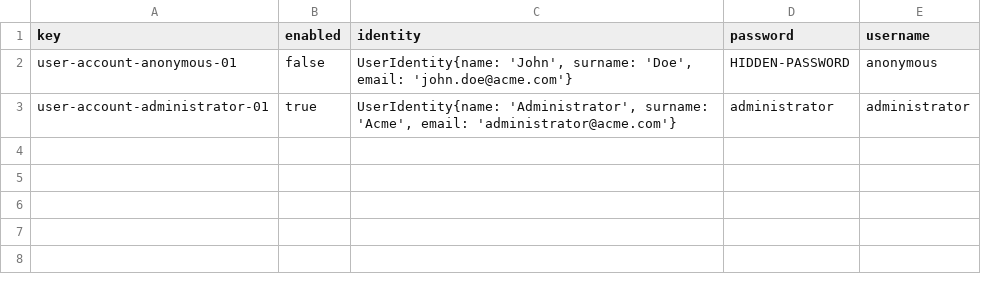
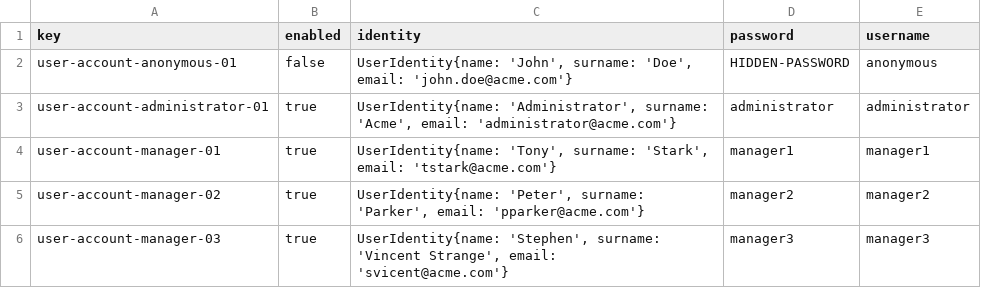
Before and after one commit to DP2-IIS-C1048/Acme-ANS-D, a CSV file: src/main/resources/WEB-INF/data/initial/user-account.csv, drawn as a sheet; the diff names each change by its address in the sheet, - before the commit and + after, or states it on an @@ line.

```diff
--- a/src/main/resources/WEB-INF/data/initial/user-account.csv
+++ b/src/main/resources/WEB-INF/data/initial/user-account.csv
+row 4: user-account-manager-01 | true | UserIdentity{name: 'Tony', surname: 'Stark', email: 'tstark@acme.com'} | manager1 | manager1
+row 5: user-account-manager-02 | true | UserIdentity{name: 'Peter', surname: 'Parker', email: 'pparker@acme.com'} | manager2 | manager2
+row 6: user-account-manager-03 | true | UserIdentity{name: 'Stephen', surname: 'Vincent Strange', email: 'svicent@acme.com'} | manager3 | manager3
```
Also changed, not shown: 8 other files.
